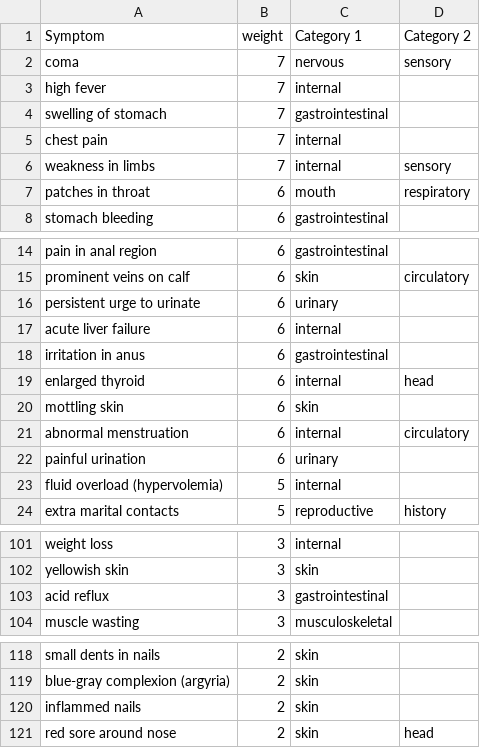
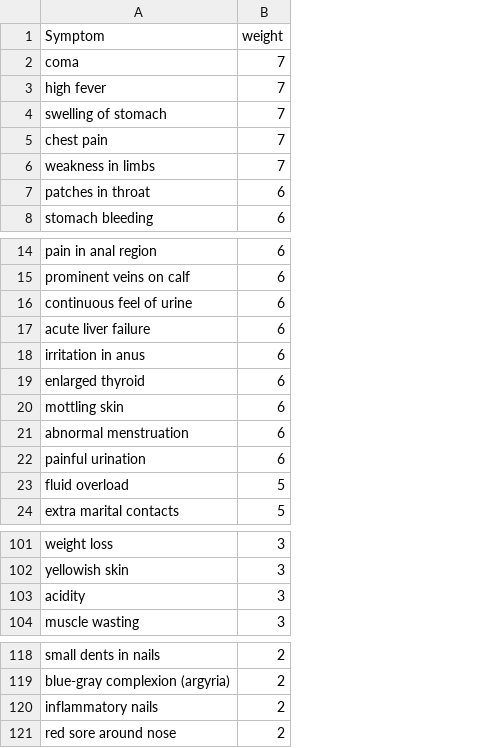
Before and after one commit to Ian-T-Dixon/Disease_Prediction, a CSV file: Data/Cleaned/symptom_severity_clean.csv, drawn as a sheet; only a part is shown, gaps mark what is left out; the diff names each change by its address in the sheet, - before the commit and + after, or states it on an @@ line.

```diff
--- a/Data/Cleaned/symptom_severity_clean.csv
+++ b/Data/Cleaned/symptom_severity_clean.csv
-column C (Category 1), rows 2-8: nervous | internal | gastrointestinal | internal | internal | mouth | gastrointestinal; rows 14-24: gastrointestinal | skin | urinary | internal | gastrointestinal | internal | skin | internal | urinary | internal | reproductive; rows 101-104: internal | skin | gastrointestinal | musculoskeletal; rows 118-121: all skin
-column D (Category 2), rows 2-7: sensory |  |  |  | sensory | respiratory; rows 15-24: circulatory |  |  |  | head |  | circulatory |  |  | history; row 121: head
-A16 (Symptom): persistent urge to urinate
+A16 (Symptom): continuous feel of urine
-A23 (Symptom): fluid overload (hypervolemia)
+A23 (Symptom): fluid overload
-A103 (Symptom): acid reflux
+A103 (Symptom): acidity
-A120 (Symptom): inflammed nails
+A120 (Symptom): inflammatory nails
```
Also changed, not shown: Data/Cleaned/dataset_clean.csv, 3 other files.
